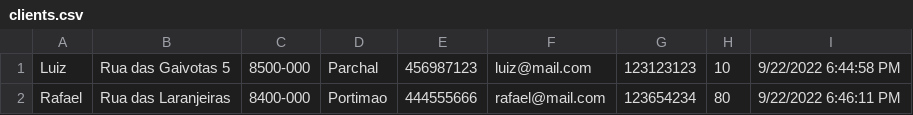
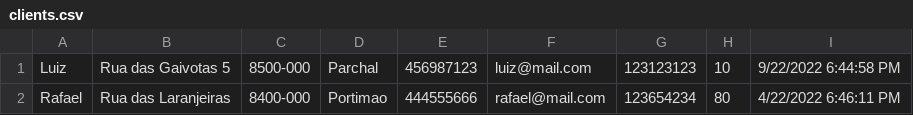
Before and after one commit to Luizcontes/ufcd3935_trabalho_final, a CSV file: data/clients.csv, drawn as a sheet.

Commit message:
feat: listing just active clients implemented

```diff
--- a/data/clients.csv
+++ b/data/clients.csv
@@ -1,2 +1,2 @@
 Luiz;Rua das Gaivotas 5;8500-000;Parchal;456987123;luiz@mail.com;123123123;10;9/22/2022 6:44:58 PM
-Rafael;Rua das Laranjeiras;8400-000;Portimao;444555666;rafael@mail.com;123654234;80;9/22/2022 6:46:11 PM
+Rafael;Rua das Laranjeiras;8400-000;Portimao;444555666;rafael@mail.com;123654234;80;4/22/2022 6:46:11 PM
```
Also changed, not shown: 12 other files.
